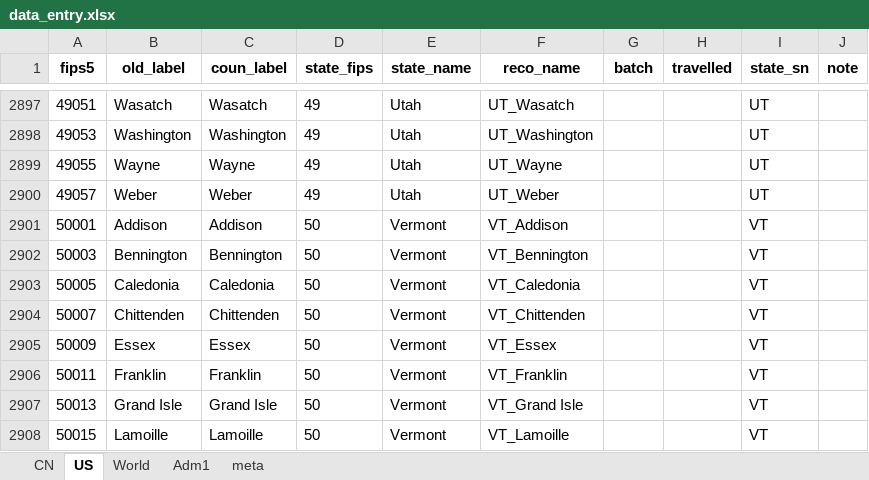
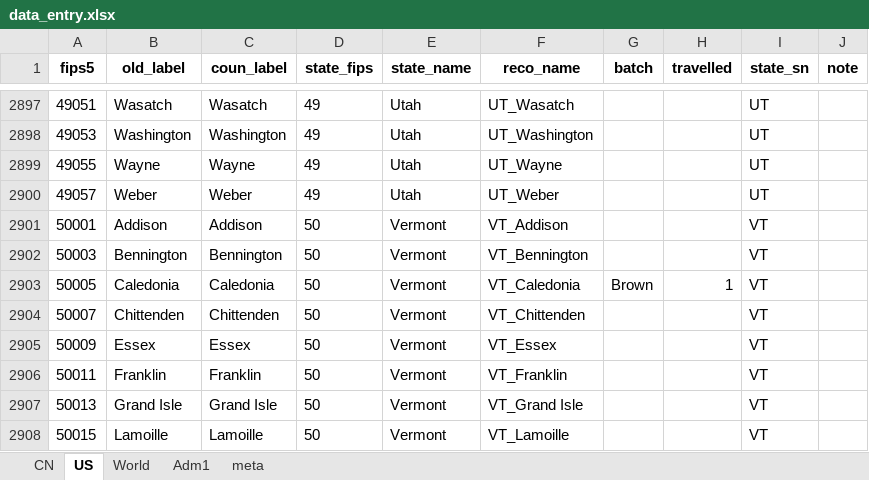
Before and after one commit to mi-geo/teng-globe, an Excel workbook: data_entry.xlsx, sheet US, drawn as a sheet; only a part is shown, gaps mark what is left out; values as stored, in another font and other column widths than the file's, no borders; the diff covers the shown part only; the diff names each change by its address in the sheet, - before the commit and + after, or states it on an @@ line.

```diff
--- a/data_entry.xlsx (sheet US)
+++ b/data_entry.xlsx (sheet US)
-G2903 (batch): (empty)
+G2903 (batch): Brown
-H2903 (travelled): (empty)
+H2903 (travelled): 1
```
Also changed, not shown: 45 edited cells elsewhere in this sheet, 1 other file.
